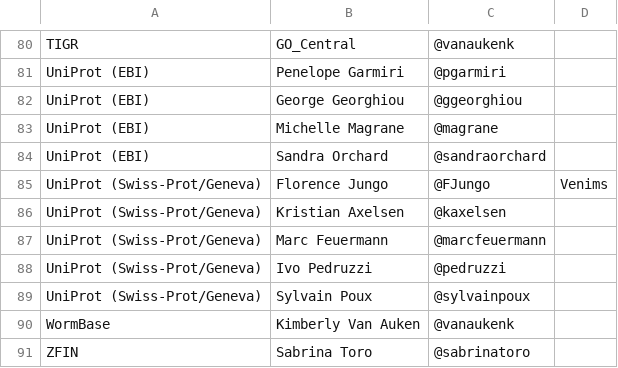
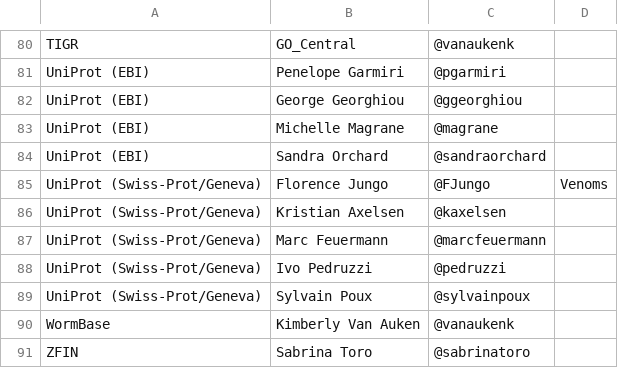
Before and after one commit to geneontology/go-site, a CSV file: metadata/group-contacts.csv, drawn as a sheet; only a part is shown, gaps mark what is left out.

Commit message:
Update group-contacts.csv

```diff
--- a/metadata/group-contacts.csv
+++ b/metadata/group-contacts.csv
@@ -84,3 +84,3 @@ UniProt (EBI),Michelle Magrane,@magrane,
 UniProt (EBI),Sandra Orchard,@sandraorchard,
-UniProt (Swiss-Prot/Geneva),Florence Jungo,@FJungo, Venims
+UniProt (Swiss-Prot/Geneva),Florence Jungo,@FJungo, Venoms
 UniProt (Swiss-Prot/Geneva),Kristian Axelsen,@kaxelsen,
```
